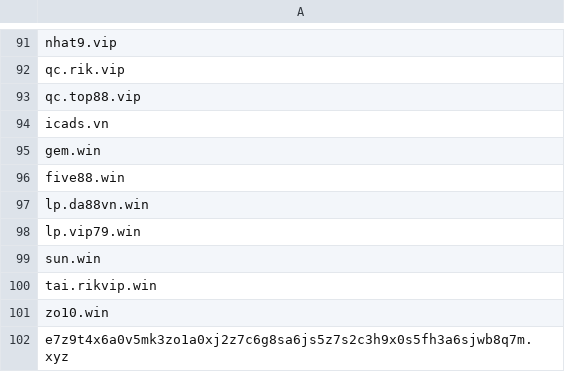
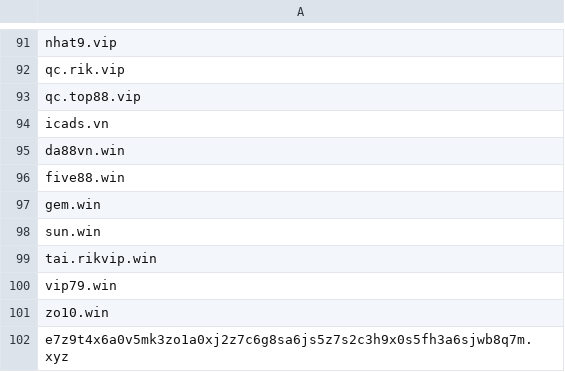
Before and after one commit to FlashStartDNS/dian, a CSV file: BLOCKDNS.csv, drawn as a sheet; only a part is shown, gaps mark what is left out.

Commit message:
BLOCKDNS.csv: Fix Gambling
da88vn.win , vip79.win

```diff
--- a/BLOCKDNS.csv
+++ b/BLOCKDNS.csv
@@ -94,8 +94,8 @@ qc.top88.vip
 icads.vn
+da88vn.win
+five88.win
 gem.win
-five88.win
-lp.da88vn.win
-lp.vip79.win
 sun.win
 tai.rikvip.win
+vip79.win
 zo10.win
```
